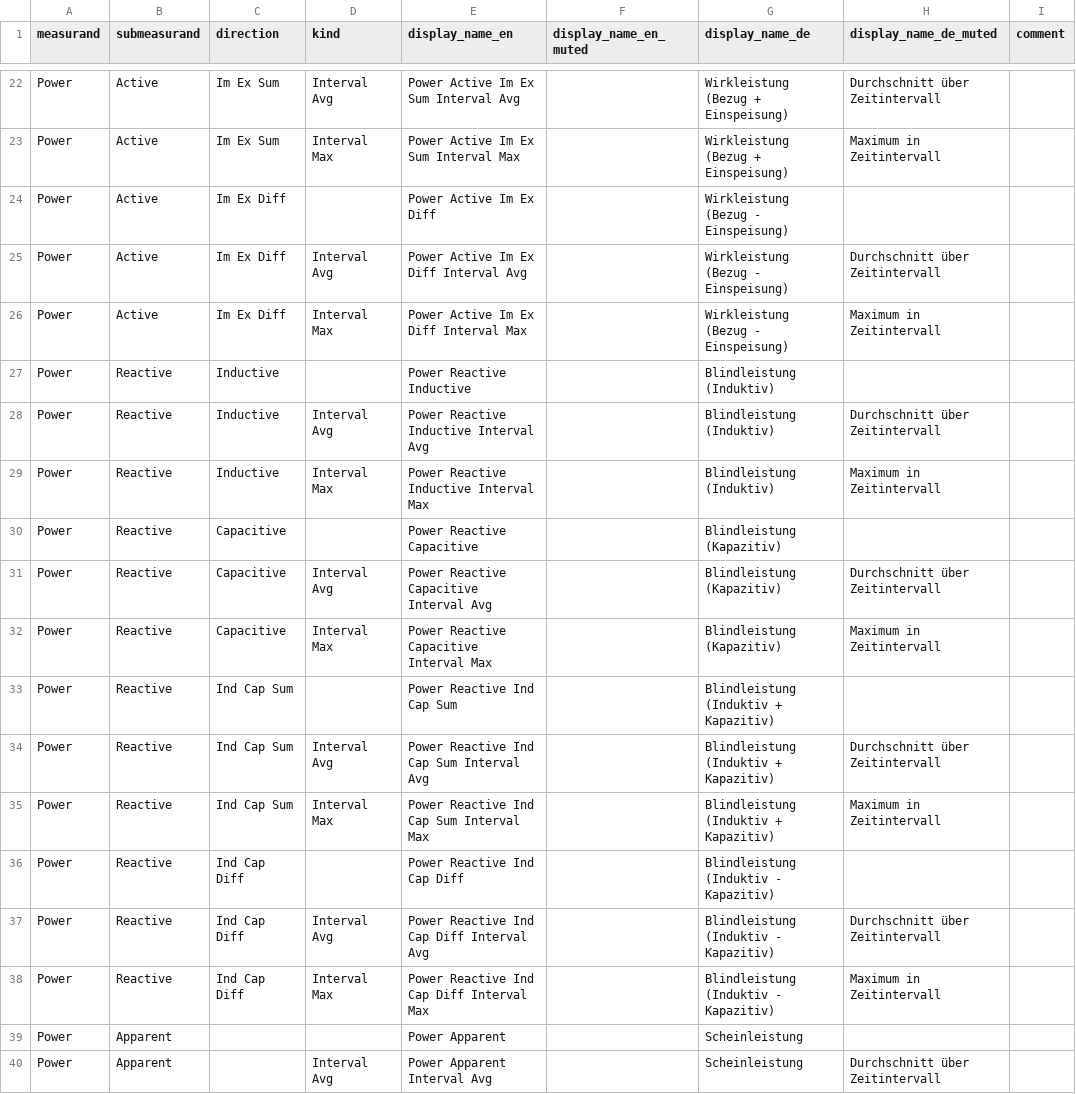
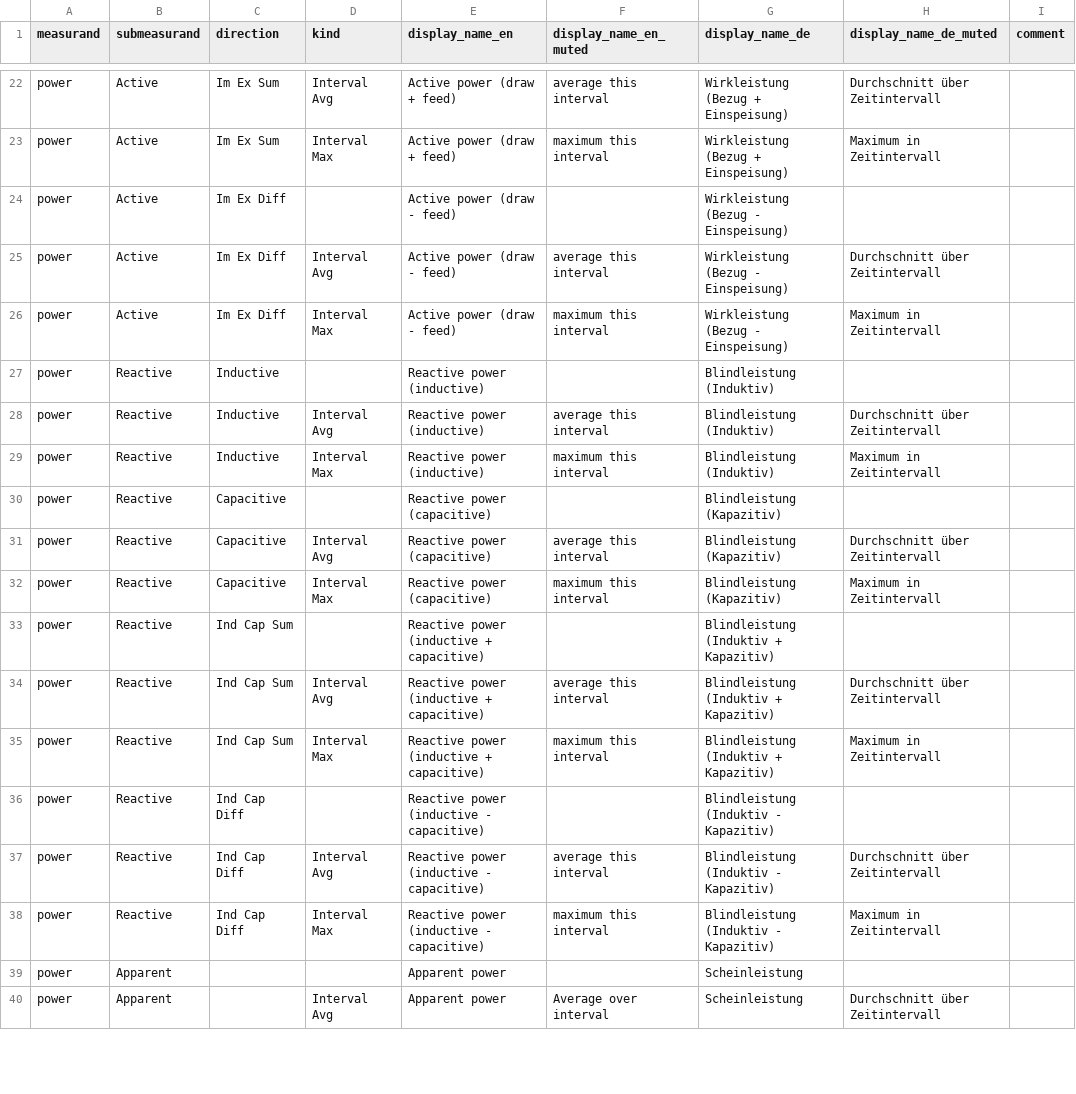
Before and after one commit to Tinkerforge/esp32-firmware, a CSV file: software/src/modules/meters/meter_value_group.csv, drawn as a sheet; only a part is shown, gaps mark what is left out; the diff covers the shown part only; the diff names each change by its address in the sheet, - before the commit and + after, or states it on an @@ line.

Commit message:
meters: Add english display names to meter values.

```diff
--- a/software/src/modules/meters/meter_value_group.csv
+++ b/software/src/modules/meters/meter_value_group.csv
-A22:A40 (measurand): Power
+A22:A40 (measurand): power
-E22 (display_name_en): Power Active Im Ex Sum Interval Avg
+E22 (display_name_en): Active power (draw + feed)
-F22 (display_name_en_muted): (empty)
+F22 (display_name_en_muted): average this interval
-E23 (display_name_en): Power Active Im Ex Sum Interval Max
+E23 (display_name_en): Active power (draw + feed)
-F23 (display_name_en_muted): (empty)
+F23 (display_name_en_muted): maximum this interval
-E24 (display_name_en): Power Active Im Ex Diff
+E24 (display_name_en): Active power (draw - feed)
-E25 (display_name_en): Power Active Im Ex Diff Interval Avg
+E25 (display_name_en): Active power (draw - feed)
-F25 (display_name_en_muted): (empty)
+F25 (display_name_en_muted): average this interval
-E26 (display_name_en): Power Active Im Ex Diff Interval Max
+E26 (display_name_en): Active power (draw - feed)
-F26 (display_name_en_muted): (empty)
+F26 (display_name_en_muted): maximum this interval
-E27 (display_name_en): Power Reactive Inductive
+E27 (display_name_en): Reactive power (inductive)
-E28 (display_name_en): Power Reactive Inductive Interval Avg
+E28 (display_name_en): Reactive power (inductive)
-F28 (display_name_en_muted): (empty)
+F28 (display_name_en_muted): average this interval
-E29 (display_name_en): Power Reactive Inductive Interval Max
+E29 (display_name_en): Reactive power (inductive)
-F29 (display_name_en_muted): (empty)
+F29 (display_name_en_muted): maximum this interval
-E30 (display_name_en): Power Reactive Capacitive
+E30 (display_name_en): Reactive power (capacitive)
-E31 (display_name_en): Power Reactive Capacitive Interval Avg
+E31 (display_name_en): Reactive power (capacitive)
-F31 (display_name_en_muted): (empty)
+F31 (display_name_en_muted): average this interval
-E32 (display_name_en): Power Reactive Capacitive Interval Max
+E32 (display_name_en): Reactive power (capacitive)
-F32 (display_name_en_muted): (empty)
+F32 (display_name_en_muted): maximum this interval
-E33 (display_name_en): Power Reactive Ind Cap Sum
+E33 (display_name_en): Reactive power (inductive + capacitive)
-E34 (display_name_en): Power Reactive Ind Cap Sum Interval Avg
+E34 (display_name_en): Reactive power (inductive + capacitive)
-F34 (display_name_en_muted): (empty)
+F34 (display_name_en_muted): average this interval
-E35 (display_name_en): Power Reactive Ind Cap Sum Interval Max
+E35 (display_name_en): Reactive power (inductive + capacitive)
-F35 (display_name_en_muted): (empty)
+F35 (display_name_en_muted): maximum this interval
-E36 (display_name_en): Power Reactive Ind Cap Diff
+E36 (display_name_en): Reactive power (inductive - capacitive)
-E37 (display_name_en): Power Reactive Ind Cap Diff Interval Avg
+E37 (display_name_en): Reactive power (inductive - capacitive)
-F37 (display_name_en_muted): (empty)
+F37 (display_name_en_muted): average this interval
-E38 (display_name_en): Power Reactive Ind Cap Diff Interval Max
+E38 (display_name_en): Reactive power (inductive - capacitive)
-F38 (display_name_en_muted): (empty)
+F38 (display_name_en_muted): maximum this interval
-E39 (display_name_en): Power Apparent
+E39 (display_name_en): Apparent power
-E40 (display_name_en): Power Apparent Interval Avg
+E40 (display_name_en): Apparent power
-F40 (display_name_en_muted): (empty)
+F40 (display_name_en_muted): Average over interval
```
Also changed, not shown: 128 edited cells elsewhere in this file, 1 other file.
